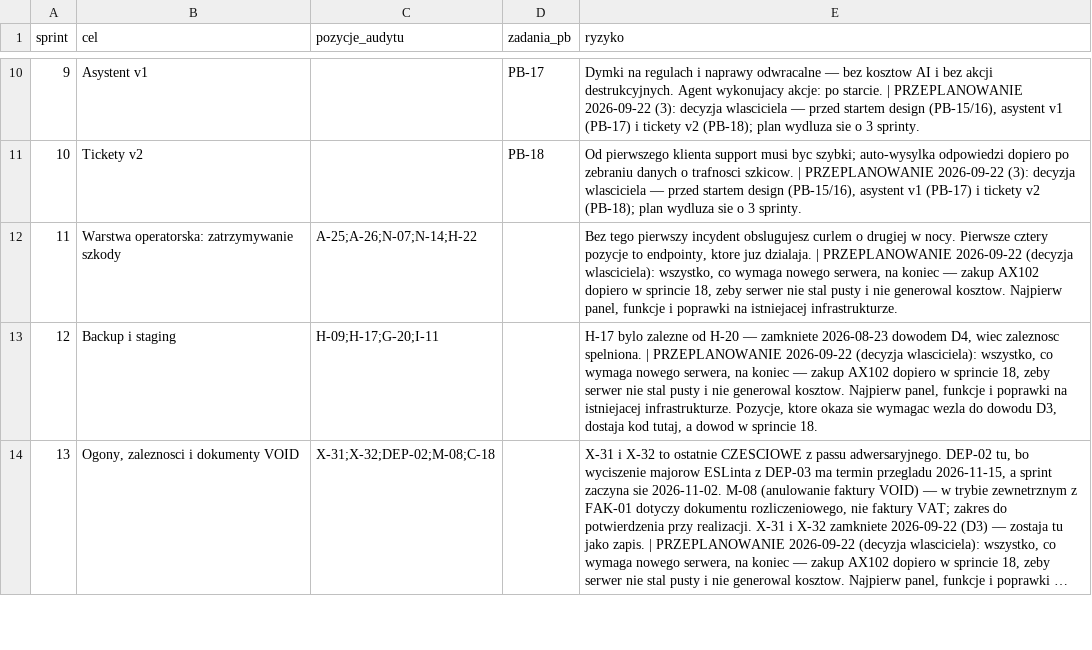
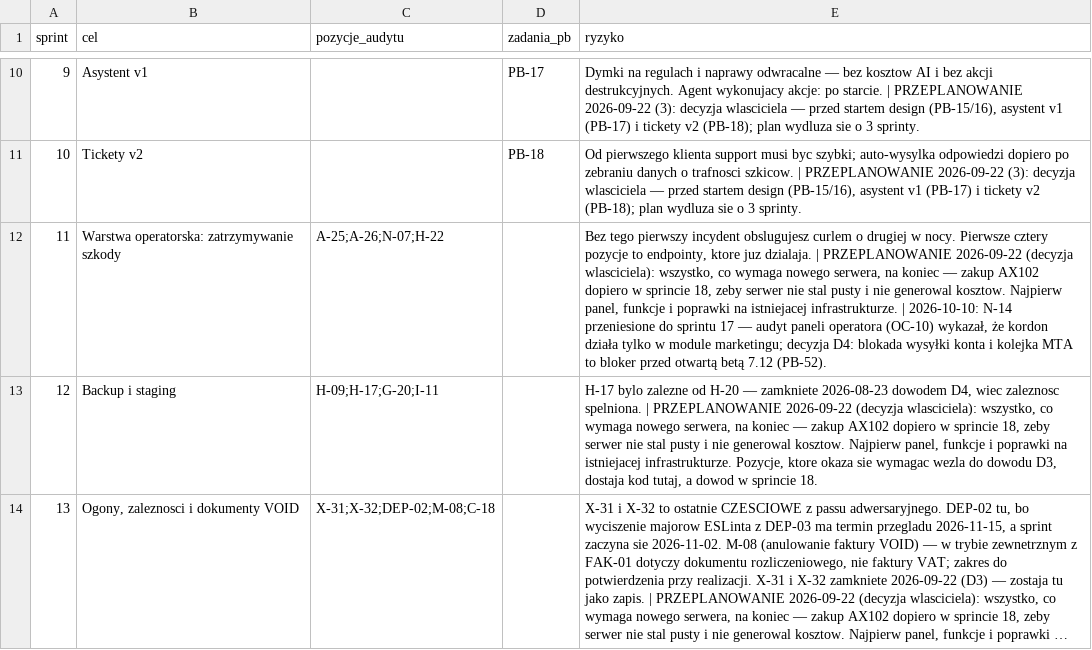
Before and after one commit to dominik-hvln/verris, a CSV file: audyt/dane/sprinty.csv, drawn as a sheet; only a part is shown, gaps mark what is left out; long unchanged cells end in …; the diff covers the shown part only; the diff names each change by its address in the sheet, - before the commit and + after, or states it on an @@ line.

```diff
--- a/audyt/dane/sprinty.csv
+++ b/audyt/dane/sprinty.csv
-C12 (pozycje_audytu): A-25;A-26;N-07;N-14;H-22
+C12 (pozycje_audytu): A-25;A-26;N-07;H-22
-E12 (ryzyko): …istniejacej infrastrukturze.
+E12 (ryzyko): …istniejacej infrastrukturze. | 2026-10-10: N-14 przeniesione do sprintu 17 — audyt paneli operatora (OC-10) wykazał, że kordon działa tylko w module marketingu; decyzja D4: blokada wysyłki konta i kolejka MTA to bloker przed otwartą betą 7.12 (PB-52).
```
Also changed, not shown: 14 edited cells elsewhere in this file, audyt/dane/wezel.csv, 2 other files.
